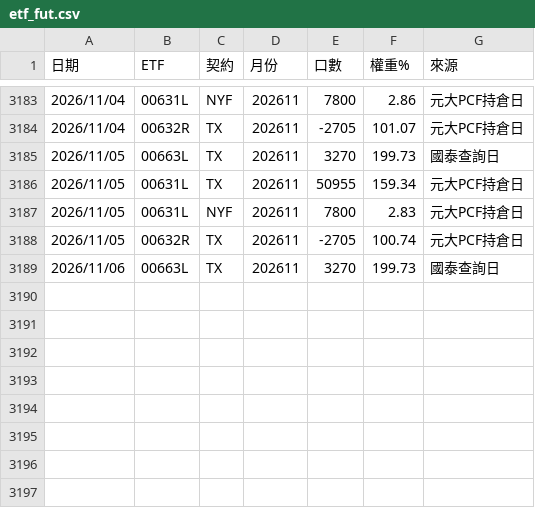
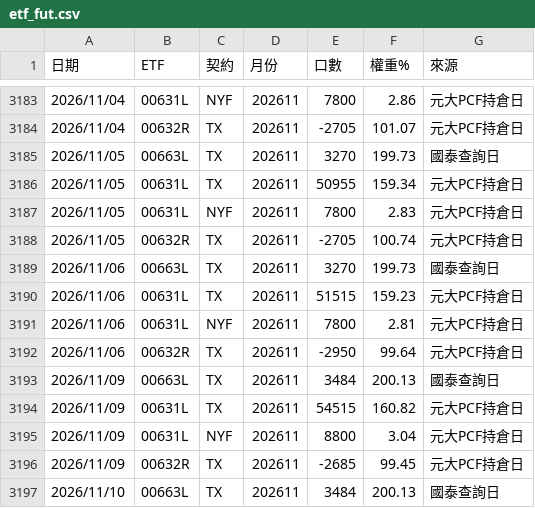
Before and after one commit to xd1104/trade-log, a CSV file: etf_fut.csv, drawn as a sheet; only a part is shown, gaps mark what is left out.

```diff
--- a/etf_fut.csv
+++ b/etf_fut.csv
@@ -3189 +3189,9 @@
 2026/11/06,00663L,TX,202611,3270,199.73,國泰查詢日
+2026/11/06,00631L,TX,202611,51515,159.23,元大PCF持倉日
+2026/11/06,00631L,NYF,202611,7800,2.81,元大PCF持倉日
+2026/11/06,00632R,TX,202611,-2950,99.64,元大PCF持倉日
+2026/11/09,00663L,TX,202611,3484,200.13,國泰查詢日
+2026/11/09,00631L,TX,202611,54515,160.82,元大PCF持倉日
+2026/11/09,00631L,NYF,202611,8800,3.04,元大PCF持倉日
+2026/11/09,00632R,TX,202611,-2685,99.45,元大PCF持倉日
+2026/11/10,00663L,TX,202611,3484,200.13,國泰查詢日
```
Also changed, not shown: large_trader.csv, mtx_oi.csv, 3 other files.
